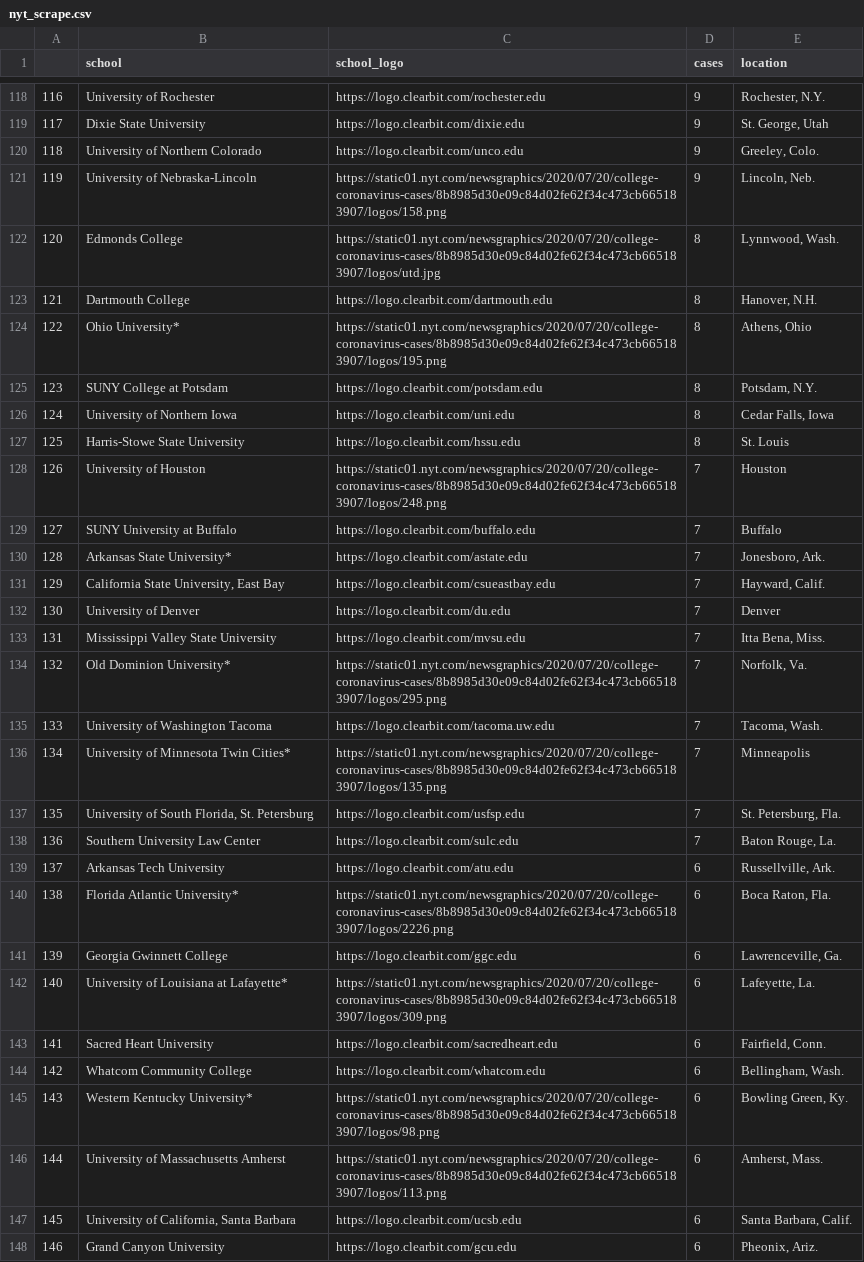
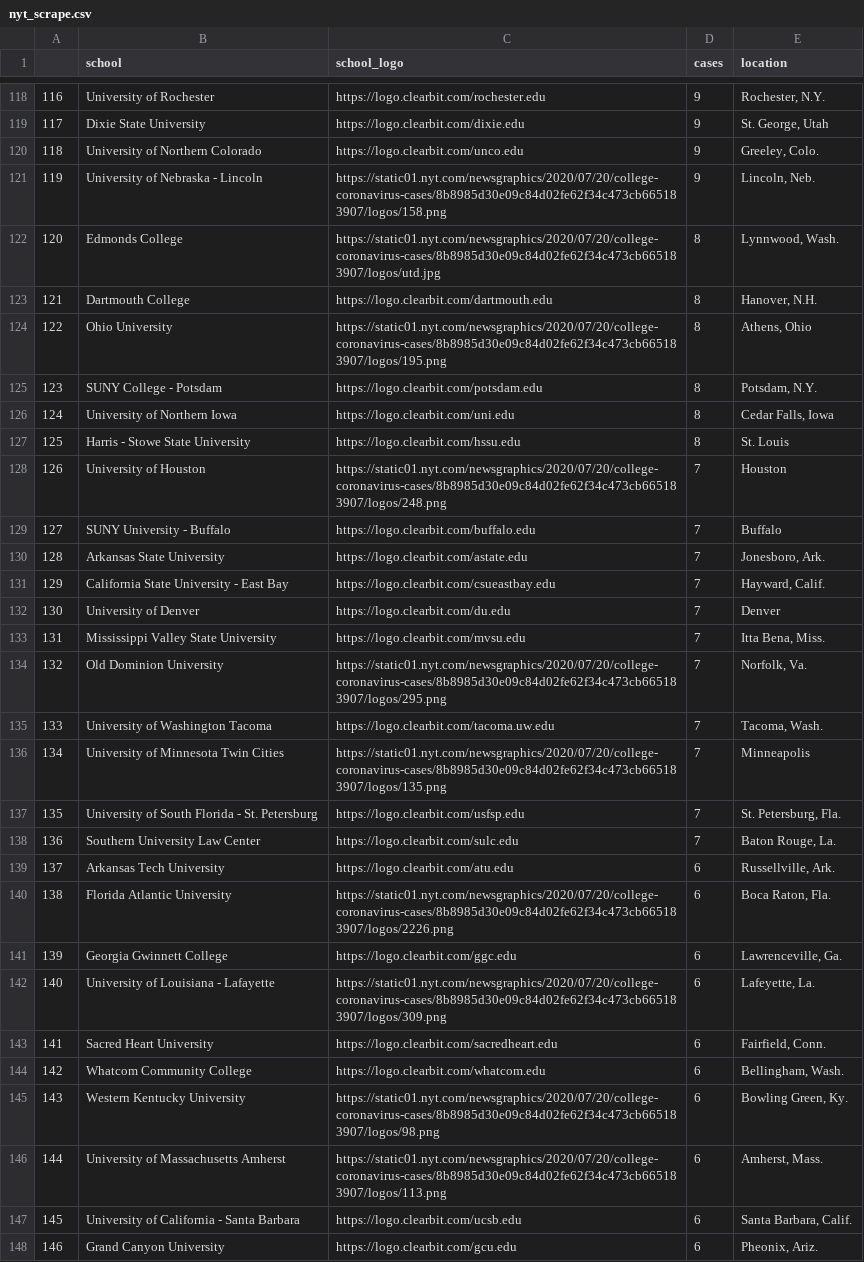
Before and after one commit to theaddies/etl_project, a CSV file: nyt_scrape.csv, drawn as a sheet; only a part is shown, gaps mark what is left out; the diff covers the shown part only.

```diff
--- a/nyt_scrape.csv
+++ b/nyt_scrape.csv
@@ -120,29 +120,29 @@
 118,University of Northern Colorado,https://logo.clearbit.com/unco.edu,9,"Greeley, Colo."
-119,University of Nebraska-Lincoln,https://static01.nyt.com/newsgraphics/2020/07/20/college-coronavirus-cases/8b8985d30e09c84d02fe62f34c473cb665183907/logos/158.png,9,"Lincoln, Neb."
+119,University of Nebraska - Lincoln,https://static01.nyt.com/newsgraphics/2020/07/20/college-coronavirus-cases/8b8985d30e09c84d02fe62f34c473cb665183907/logos/158.png,9,"Lincoln, Neb."
 120,Edmonds College,https://static01.nyt.com/newsgraphics/2020/07/20/college-coronavirus-cases/8b8985d30e09c84d02fe62f34c473cb665183907/logos/utd.jpg,8,"Lynnwood, Wash."
 121,Dartmouth College,https://logo.clearbit.com/dartmouth.edu,8,"Hanover, N.H."
-122,Ohio University*,https://static01.nyt.com/newsgraphics/2020/07/20/college-coronavirus-cases/8b8985d30e09c84d02fe62f34c473cb665183907/logos/195.png,8,"Athens, Ohio"
-123,SUNY College at Potsdam,https://logo.clearbit.com/potsdam.edu,8,"Potsdam, N.Y."
+122,Ohio University,https://static01.nyt.com/newsgraphics/2020/07/20/college-coronavirus-cases/8b8985d30e09c84d02fe62f34c473cb665183907/logos/195.png,8,"Athens, Ohio"
+123,SUNY College - Potsdam,https://logo.clearbit.com/potsdam.edu,8,"Potsdam, N.Y."
 124,University of Northern Iowa,https://logo.clearbit.com/uni.edu,8,"Cedar Falls, Iowa"
-125,Harris-Stowe State University,https://logo.clearbit.com/hssu.edu,8,St. Louis
+125,Harris - Stowe State University,https://logo.clearbit.com/hssu.edu,8,St. Louis
 126,University of Houston,https://static01.nyt.com/newsgraphics/2020/07/20/college-coronavirus-cases/8b8985d30e09c84d02fe62f34c473cb665183907/logos/248.png,7,Houston
-127,SUNY University at Buffalo,https://logo.clearbit.com/buffalo.edu,7,Buffalo
-128,Arkansas State University*,https://logo.clearbit.com/astate.edu,7,"Jonesboro, Ark."
-129,"California State University, East Bay",https://logo.clearbit.com/csueastbay.edu,7,"Hayward, Calif."
+127,SUNY University - Buffalo,https://logo.clearbit.com/buffalo.edu,7,Buffalo
+128,Arkansas State University,https://logo.clearbit.com/astate.edu,7,"Jonesboro, Ark."
+129,California State University - East Bay,https://logo.clearbit.com/csueastbay.edu,7,"Hayward, Calif."
 130,University of Denver,https://logo.clearbit.com/du.edu,7,Denver
 131,Mississippi Valley State University,https://logo.clearbit.com/mvsu.edu,7,"Itta Bena, Miss."
-132,Old Dominion University*,https://static01.nyt.com/newsgraphics/2020/07/20/college-coronavirus-cases/8b8985d30e09c84d02fe62f34c473cb665183907/logos/295.png,7,"Norfolk, Va."
+132,Old Dominion University,https://static01.nyt.com/newsgraphics/2020/07/20/college-coronavirus-cases/8b8985d30e09c84d02fe62f34c473cb665183907/logos/295.png,7,"Norfolk, Va."
 133,University of Washington Tacoma,https://logo.clearbit.com/tacoma.uw.edu,7,"Tacoma, Wash."
-134,University of Minnesota Twin Cities*,https://static01.nyt.com/newsgraphics/2020/07/20/college-coronavirus-cases/8b8985d30e09c84d02fe62f34c473cb665183907/logos/135.png,7,Minneapolis
-135,"University of South Florida, St. Petersburg",https://logo.clearbit.com/usfsp.edu,7,"St. Petersburg, Fla."
+134,University of Minnesota Twin Cities,https://static01.nyt.com/newsgraphics/2020/07/20/college-coronavirus-cases/8b8985d30e09c84d02fe62f34c473cb665183907/logos/135.png,7,Minneapolis
+135,University of South Florida - St. Petersburg,https://logo.clearbit.com/usfsp.edu,7,"St. Petersburg, Fla."
 136,Southern University Law Center,https://logo.clearbit.com/sulc.edu,7,"Baton Rouge, La."
 137,Arkansas Tech University,https://logo.clearbit.com/atu.edu,6,"Russellville, Ark."
-138,Florida Atlantic University*,https://static01.nyt.com/newsgraphics/2020/07/20/college-coronavirus-cases/8b8985d30e09c84d02fe62f34c473cb665183907/logos/2226.png,6,"Boca Raton, Fla."
+138,Florida Atlantic University,https://static01.nyt.com/newsgraphics/2020/07/20/college-coronavirus-cases/8b8985d30e09c84d02fe62f34c473cb665183907/logos/2226.png,6,"Boca Raton, Fla."
 139,Georgia Gwinnett College,https://logo.clearbit.com/ggc.edu,6,"Lawrenceville, Ga."
-140,University of Louisiana at Lafayette*,https://static01.nyt.com/newsgraphics/2020/07/20/college-coronavirus-cases/8b8985d30e09c84d02fe62f34c473cb665183907/logos/309.png,6,"Lafeyette, La."
+140,University of Louisiana - Lafayette,https://static01.nyt.com/newsgraphics/2020/07/20/college-coronavirus-cases/8b8985d30e09c84d02fe62f34c473cb665183907/logos/309.png,6,"Lafeyette, La."
 141,Sacred Heart University,https://logo.clearbit.com/sacredheart.edu,6,"Fairfield, Conn."
 142,Whatcom Community College,https://logo.clearbit.com/whatcom.edu,6,"Bellingham, Wash."
-143,Western Kentucky University*,https://static01.nyt.com/newsgraphics/2020/07/20/college-coronavirus-cases/8b8985d30e09c84d02fe62f34c473cb665183907/logos/98.png,6,"Bowling Green, Ky."
+143,Western Kentucky University,https://static01.nyt.com/newsgraphics/2020/07/20/college-coronavirus-cases/8b8985d30e09c84d02fe62f34c473cb665183907/logos/98.png,6,"Bowling Green, Ky."
 144,University of Massachusetts Amherst,https://static01.nyt.com/newsgraphics/2020/07/20/college-coronavirus-cases/8b8985d30e09c84d02fe62f34c473cb665183907/logos/113.png,6,"Amherst, Mass."
-145,"University of California, Santa Barbara",https://logo.clearbit.com/ucsb.edu,6,"Santa Barbara, Calif."
+145,University of California - Santa Barbara,https://logo.clearbit.com/ucsb.edu,6,"Santa Barbara, Calif."
 146,Grand Canyon University,https://logo.clearbit.com/gcu.edu,6,"Pheonix, Ariz."
```
Also changed, not shown: 74 edited cells elsewhere in this file, ranked_schools_with_county.csv, 11 other files.
